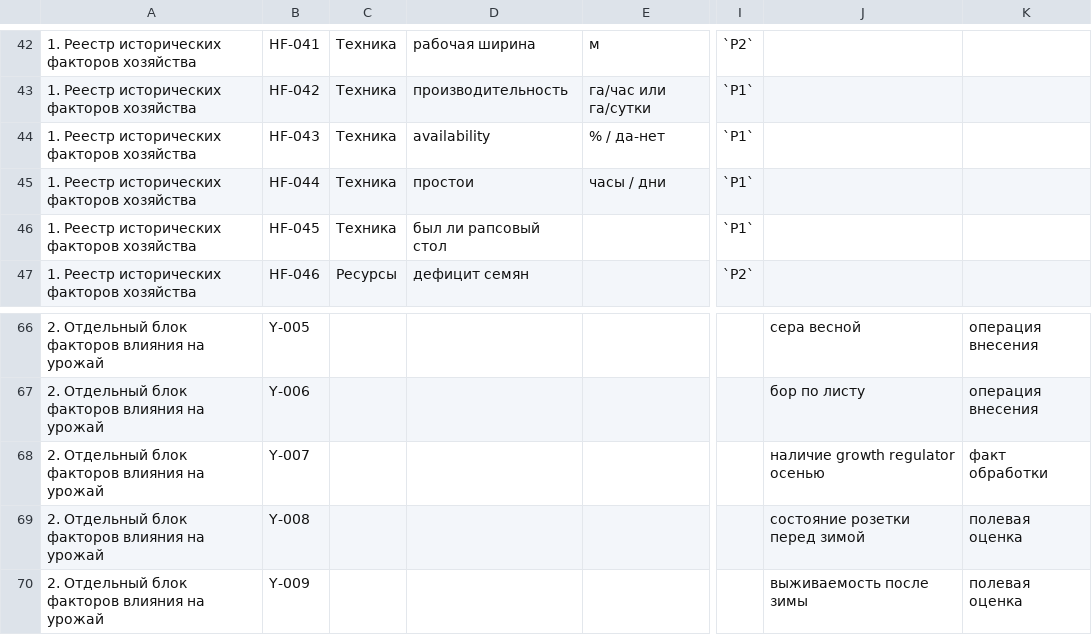
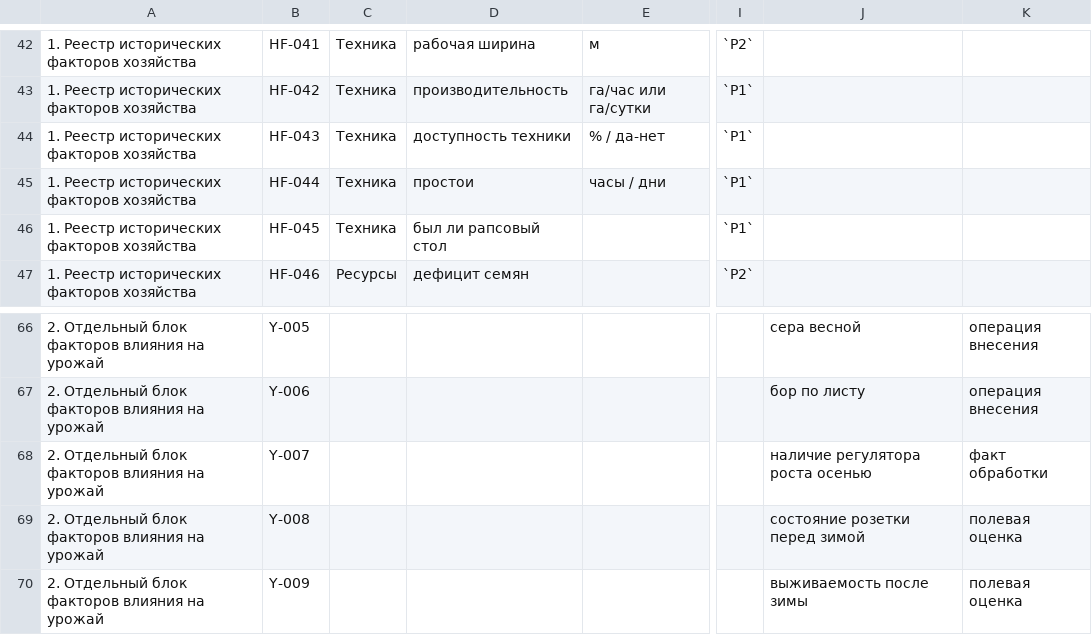
Before and after one commit to DeniOne/RAI-Enterprise-Platform, a CSV file: docs/02_DOMAINS/AGRO_DOMAIN/TEMPLATES/techmap_historical_farm_data_brief_template.csv, drawn as a sheet; only a part is shown, gaps mark what is left out; the diff names each change by its address in the sheet, - before the commit and + after, or states it on an @@ line.

```diff
--- a/docs/02_DOMAINS/AGRO_DOMAIN/TEMPLATES/techmap_historical_farm_data_brief_template.csv
+++ b/docs/02_DOMAINS/AGRO_DOMAIN/TEMPLATES/techmap_historical_farm_data_brief_template.csv
-D44: availability
+D44: доступность техники
-J68: наличие growth regulator осенью
+J68: наличие регулятора роста осенью
```
Also changed, not shown: docs/02_DOMAINS/AGRO_DOMAIN/TEMPLATES/techmap_ai_core_historical_data_brief_template.csv, docs/02_DOMAINS/AGRO_DOMAIN/TEMPLATES/techmap_farm_intake_brief_template.csv, 6 other files.
